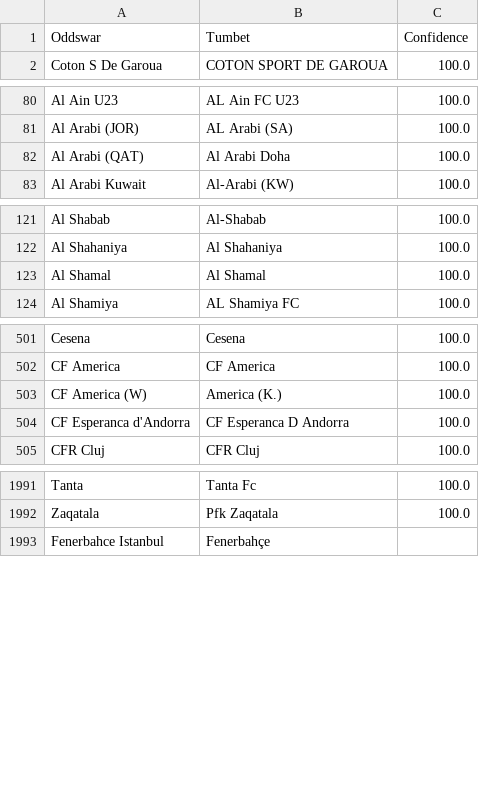
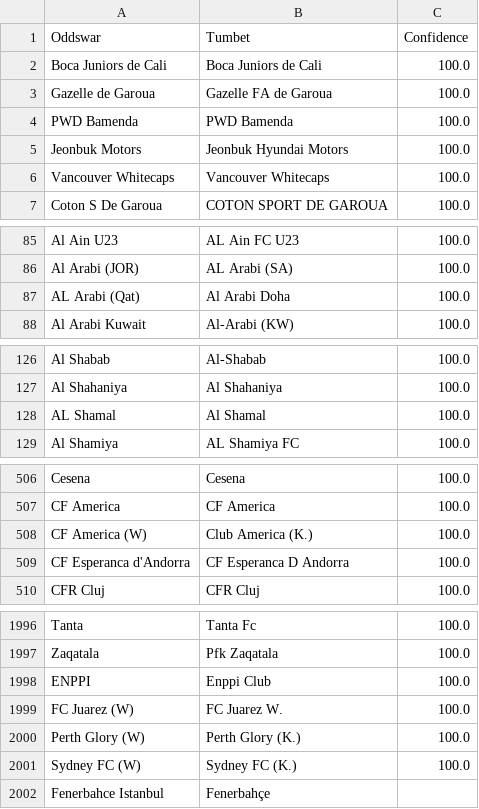
Before and after one commit to battalboy/harbi, a CSV file: tumbet_matches.csv, drawn as a sheet; only a part is shown, gaps mark what is left out; the diff covers the shown part only.

```diff
--- a/tumbet_matches.csv
+++ b/tumbet_matches.csv
@@ -1,2 +1,7 @@
 Oddswar,Tumbet,Confidence
+Boca Juniors de Cali,Boca Juniors de Cali,100.0
+Gazelle de Garoua,Gazelle FA de Garoua,100.0
+PWD Bamenda,PWD Bamenda,100.0
+Jeonbuk Motors,Jeonbuk Hyundai Motors,100.0
+Vancouver Whitecaps,Vancouver Whitecaps,100.0
 Coton S De Garoua,COTON SPORT DE GAROUA,100.0
@@ -81,3 +86,3 @@ Al Ain U23,AL Ain FC U23,100.0
 Al Arabi (JOR),AL Arabi (SA),100.0
-Al Arabi (QAT),Al Arabi Doha,100.0
+AL Arabi (Qat),Al Arabi Doha,100.0
 Al Arabi Kuwait,Al-Arabi (KW),100.0
@@ -122,3 +127,3 @@ Al Shabab,Al-Shabab,100.0
 Al Shahaniya,Al Shahaniya,100.0
-Al Shamal,Al Shamal,100.0
+AL Shamal,Al Shamal,100.0
 Al Shamiya,AL Shamiya FC,100.0
@@ -502,3 +507,3 @@ Cesena,Cesena,100.0
 CF America,CF America,100.0
-CF America (W),America (K.),100.0
+CF America (W),Club America (K.),100.0
 CF Esperanca d'Andorra,CF Esperanca D Andorra,100.0
@@ -1992,2 +1997,6 @@ Tanta,Tanta Fc,100.0
 Zaqatala,Pfk Zaqatala,100.0
+ENPPI,Enppi Club,100.0
+FC Juarez (W),FC Juarez W.,100.0
+Perth Glory (W),Perth Glory (K.),100.0
+Sydney FC (W),Sydney FC (K.),100.0
 Fenerbahce Istanbul,Fenerbahçe,
```
Also changed, not shown: 4 removed rows and 1 edited cell elsewhere in this file, roobet_basketball_matches.csv, roobet_matches.csv.
